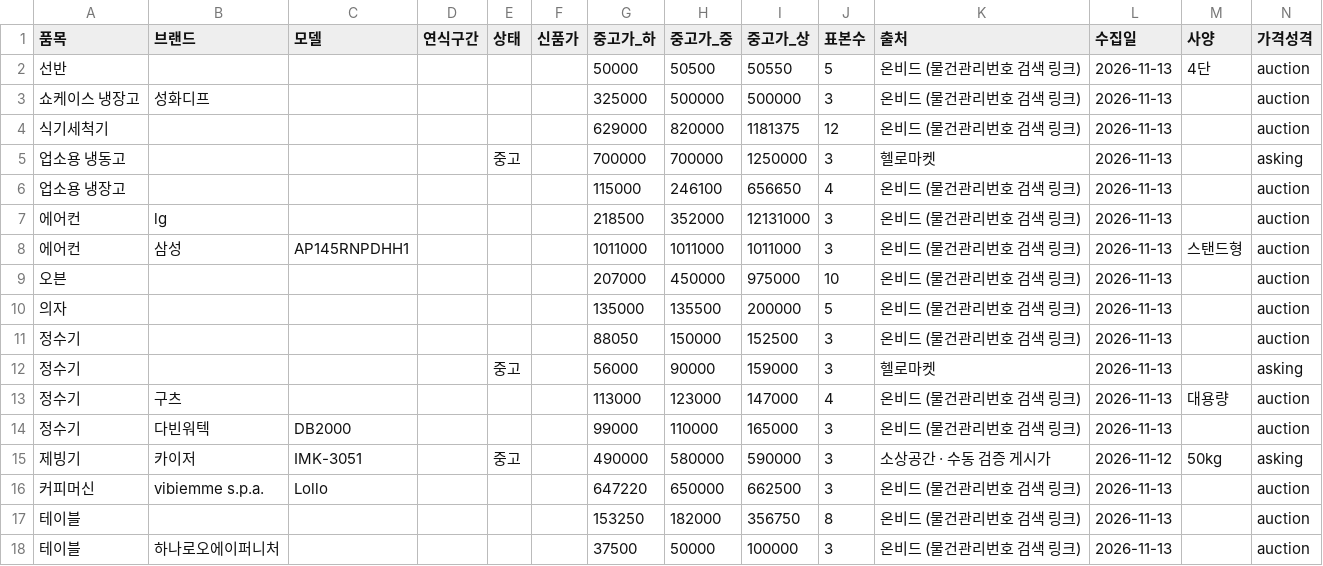
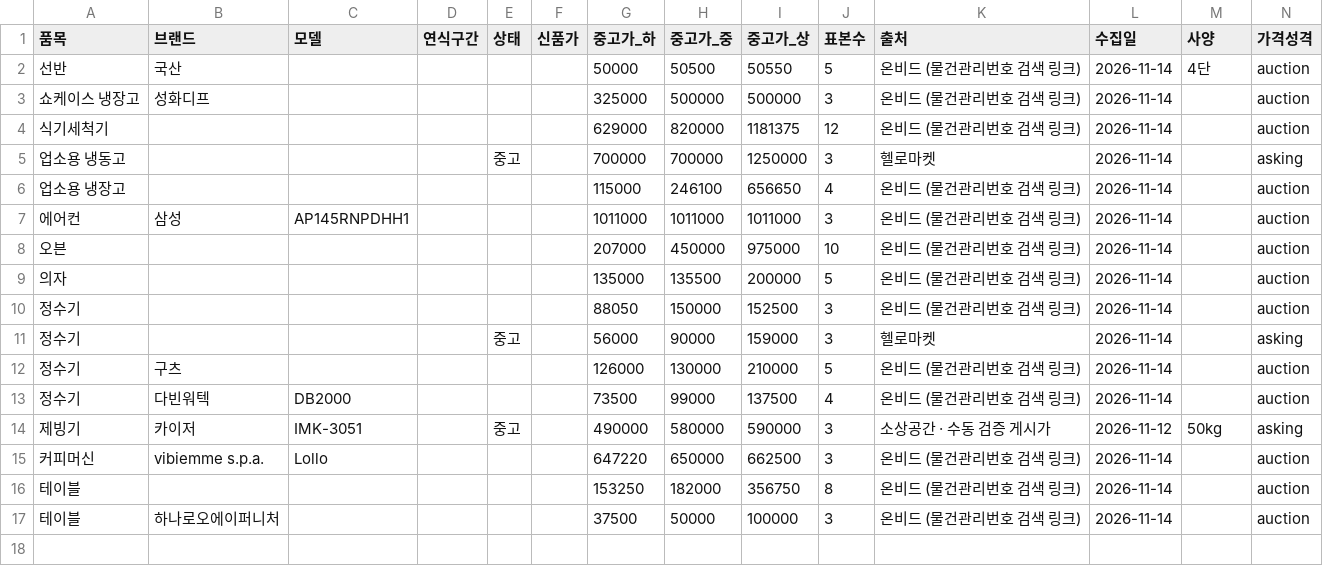
Before and after one commit to sinseungu837-web/ieogage, a CSV file: data/price_table.csv, drawn as a sheet.

```diff
--- a/data/price_table.csv
+++ b/data/price_table.csv
@@ -1,18 +1,17 @@
 품목,브랜드,모델,연식구간,상태,신품가,중고가_하,중고가_중,중고가_상,표본수,출처,수집일,사양,가격성격
-선반,,,,,,50000,50500,50550,5,온비드 (물건관리번호 검색 링크),2026-11-13,4단,auction
-쇼케이스 냉장고,성화디프,,,,,325000,500000,500000,3,온비드 (물건관리번호 검색 링크),2026-11-13,,auction
-식기세척기,,,,,,629000,820000,1181375,12,온비드 (물건관리번호 검색 링크),2026-11-13,,auction
-업소용 냉동고,,,,중고,,700000,700000,1250000,3,헬로마켓,2026-11-13,,asking
-업소용 냉장고,,,,,,115000,246100,656650,4,온비드 (물건관리번호 검색 링크),2026-11-13,,auction
-에어컨,lg,,,,,218500,352000,12131000,3,온비드 (물건관리번호 검색 링크),2026-11-13,,auction
-에어컨,삼성,AP145RNPDHH1,,,,1011000,1011000,1011000,3,온비드 (물건관리번호 검색 링크),2026-11-13,스탠드형,auction
-오븐,,,,,,207000,450000,975000,10,온비드 (물건관리번호 검색 링크),2026-11-13,,auction
-의자,,,,,,135000,135500,200000,5,온비드 (물건관리번호 검색 링크),2026-11-13,,auction
-정수기,,,,,,88050,150000,152500,3,온비드 (물건관리번호 검색 링크),2026-11-13,,auction
-정수기,,,,중고,,56000,90000,159000,3,헬로마켓,2026-11-13,,asking
-정수기,구츠,,,,,113000,123000,147000,4,온비드 (물건관리번호 검색 링크),2026-11-13,대용량,auction
-정수기,다빈워텍,DB2000,,,,99000,110000,165000,3,온비드 (물건관리번호 검색 링크),2026-11-13,,auction
+선반,국산,,,,,50000,50500,50550,5,온비드 (물건관리번호 검색 링크),2026-11-14,4단,auction
+쇼케이스 냉장고,성화디프,,,,,325000,500000,500000,3,온비드 (물건관리번호 검색 링크),2026-11-14,,auction
+식기세척기,,,,,,629000,820000,1181375,12,온비드 (물건관리번호 검색 링크),2026-11-14,,auction
+업소용 냉동고,,,,중고,,700000,700000,1250000,3,헬로마켓,2026-11-14,,asking
+업소용 냉장고,,,,,,115000,246100,656650,4,온비드 (물건관리번호 검색 링크),2026-11-14,,auction
+에어컨,삼성,AP145RNPDHH1,,,,1011000,1011000,1011000,3,온비드 (물건관리번호 검색 링크),2026-11-14,,auction
+오븐,,,,,,207000,450000,975000,10,온비드 (물건관리번호 검색 링크),2026-11-14,,auction
+의자,,,,,,135000,135500,200000,5,온비드 (물건관리번호 검색 링크),2026-11-14,,auction
+정수기,,,,,,88050,150000,152500,3,온비드 (물건관리번호 검색 링크),2026-11-14,,auction
+정수기,,,,중고,,56000,90000,159000,3,헬로마켓,2026-11-14,,asking
+정수기,구츠,,,,,126000,130000,210000,5,온비드 (물건관리번호 검색 링크),2026-11-14,,auction
+정수기,다빈워텍,DB2000,,,,73500,99000,137500,4,온비드 (물건관리번호 검색 링크),2026-11-14,,auction
 제빙기,카이저,IMK-3051,,중고,,490000,580000,590000,3,소상공간 · 수동 검증 게시가,2026-11-12,50kg,asking
-커피머신,vibiemme s.p.a.,Lollo,,,,647220,650000,662500,3,온비드 (물건관리번호 검색 링크),2026-11-13,,auction
-테이블,,,,,,153250,182000,356750,8,온비드 (물건관리번호 검색 링크),2026-11-13,,auction
-테이블,하나로오에이퍼니처,,,,,37500,50000,100000,3,온비드 (물건관리번호 검색 링크),2026-11-13,,auction
+커피머신,vibiemme s.p.a.,Lollo,,,,647220,650000,662500,3,온비드 (물건관리번호 검색 링크),2026-11-14,,auction
+테이블,,,,,,153250,182000,356750,8,온비드 (물건관리번호 검색 링크),2026-11-14,,auction
+테이블,하나로오에이퍼니처,,,,,37500,50000,100000,3,온비드 (물건관리번호 검색 링크),2026-11-14,,auction
```
Also changed, not shown: data/coverage.csv, data/listings.csv, 3 other files.
